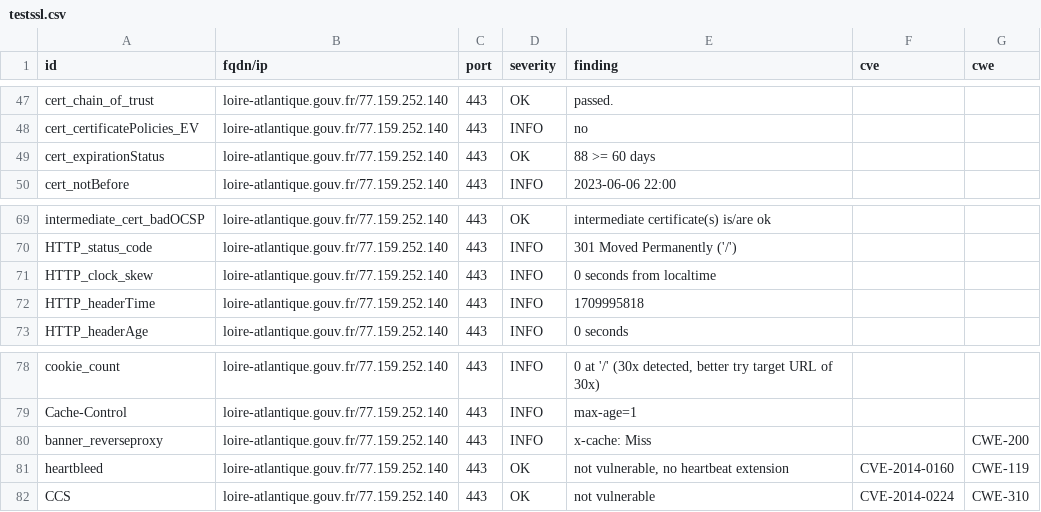
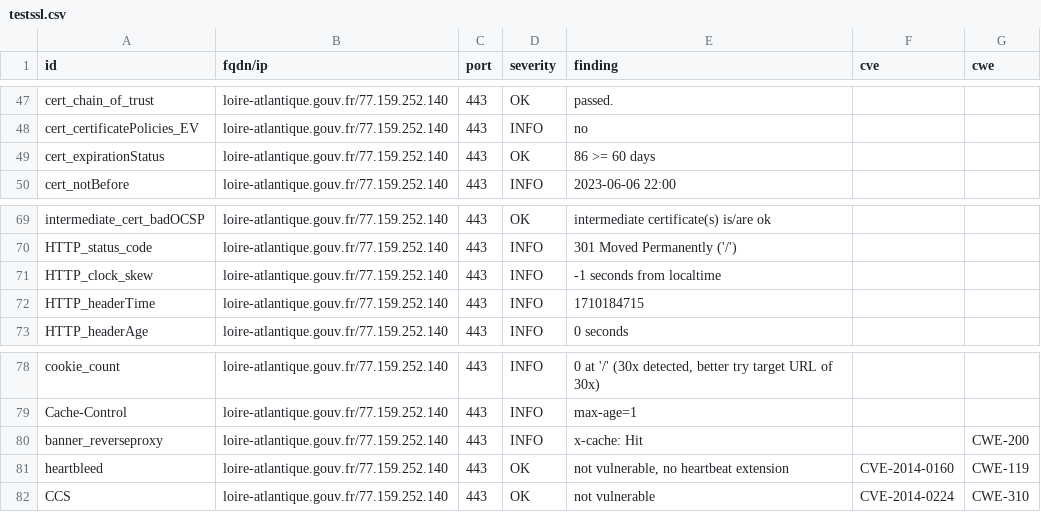
Before and after one commit to GKO-org/dashlordPrd6, a CSV file: results/aHR0cHM6Ly9sb2lyZS1hdGxhbnRpcXVlLmdvdXYuZnI=/testssl.csv, drawn as a sheet; only a part is shown, gaps mark what is left out.

```diff
--- a/results/aHR0cHM6Ly9sb2lyZS1hdGxhbnRpcXVlLmdvdXYuZnI=/testssl.csv
+++ b/results/aHR0cHM6Ly9sb2lyZS1hdGxhbnRpcXVlLmdvdXYuZnI=/testssl.csv
@@ -48,3 +48,3 @@
 "cert_certificatePolicies_EV","loire-atlantique.gouv.fr/77.159.252.140","443","INFO","no","",""
-"cert_expirationStatus","loire-atlantique.gouv.fr/77.159.252.140","443","OK","88 >= 60 days","",""
+"cert_expirationStatus","loire-atlantique.gouv.fr/77.159.252.140","443","OK","86 >= 60 days","",""
 "cert_notBefore","loire-atlantique.gouv.fr/77.159.252.140","443","INFO","2023-06-06 22:00","",""
@@ -70,4 +70,4 @@
 "HTTP_status_code","loire-atlantique.gouv.fr/77.159.252.140","443","INFO","301 Moved Permanently ('/')","",""
-"HTTP_clock_skew","loire-atlantique.gouv.fr/77.159.252.140","443","INFO","0 seconds from localtime","",""
-"HTTP_headerTime","loire-atlantique.gouv.fr/77.159.252.140","443","INFO","1709995818","",""
+"HTTP_clock_skew","loire-atlantique.gouv.fr/77.159.252.140","443","INFO","-1 seconds from localtime","",""
+"HTTP_headerTime","loire-atlantique.gouv.fr/77.159.252.140","443","INFO","1710184715","",""
 "HTTP_headerAge","loire-atlantique.gouv.fr/77.159.252.140","443","INFO","0 seconds","",""
@@ -79,3 +79,3 @@
 "Cache-Control","loire-atlantique.gouv.fr/77.159.252.140","443","INFO","max-age=1","",""
-"banner_reverseproxy","loire-atlantique.gouv.fr/77.159.252.140","443","INFO","x-cache: Miss","","CWE-200"
+"banner_reverseproxy","loire-atlantique.gouv.fr/77.159.252.140","443","INFO","x-cache: Hit","","CWE-200"
 "heartbleed","loire-atlantique.gouv.fr/77.159.252.140","443","OK","not vulnerable, no heartbeat extension","CVE-2014-0160","CWE-119"
```
Also changed, not shown: 9 other files.
